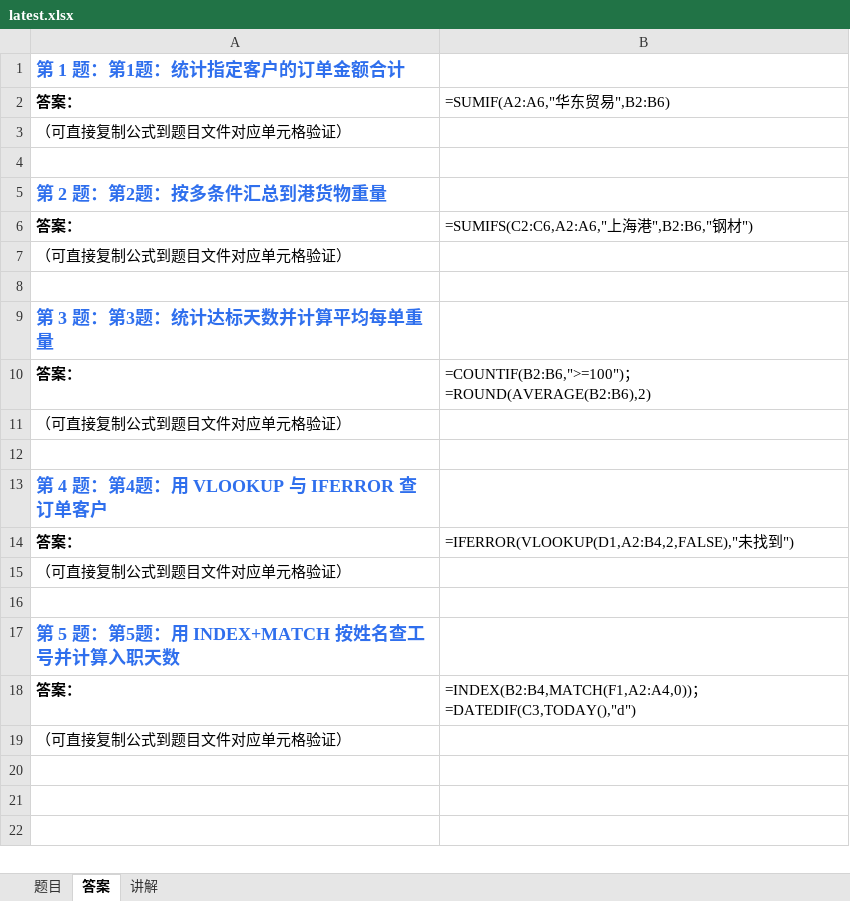
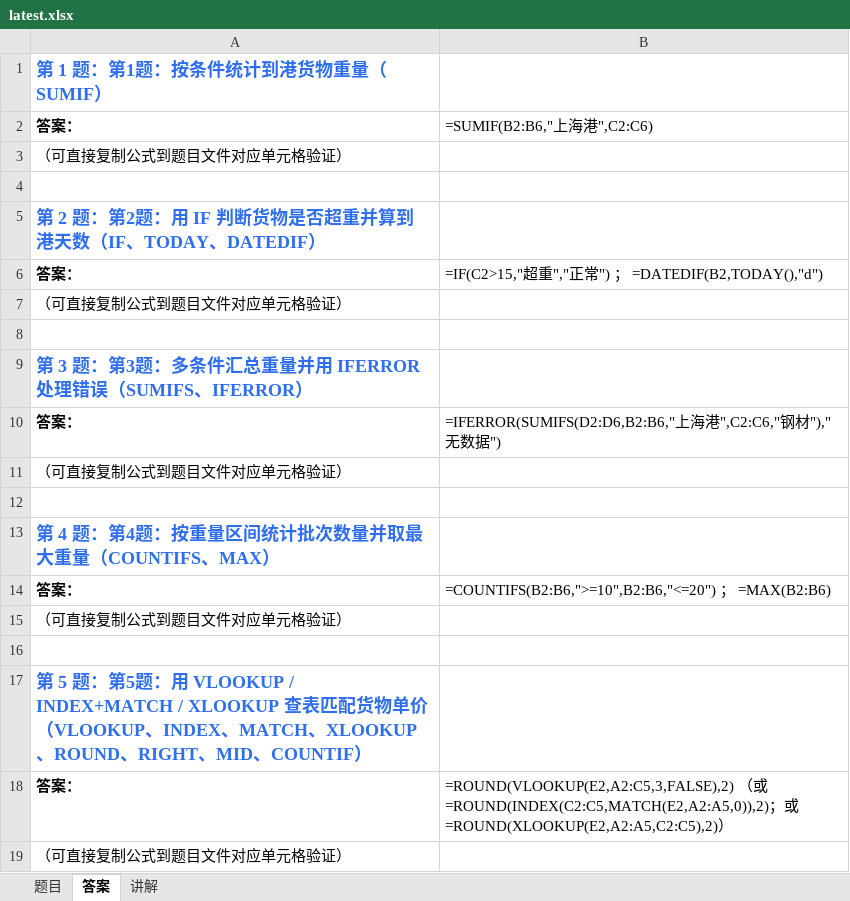
Before and after one commit to Fiona0706/English-Daily-Speaking, an Excel workbook: excel/latest.xlsx, sheet 答案, drawn as a sheet; values as stored, in another font and other column widths than the file's, no borders; formulas without a stored value are shown as written; the diff names each change by its address in the sheet, - before the commit and + after, or states it on an @@ line.

```diff
--- a/excel/latest.xlsx (sheet 答案)
+++ b/excel/latest.xlsx (sheet 答案)
-A1: 第 1 题：第1题：统计指定客户的订单金额合计
+A1: 第 1 题：第1题：按条件统计到港货物重量（SUMIF）
-B2: =SUMIF(A2:A6,"华东贸易",B2:B6)
+B2: =SUMIF(B2:B6,"上海港",C2:C6)
-A5: 第 2 题：第2题：按多条件汇总到港货物重量
+A5: 第 2 题：第2题：用 IF 判断货物是否超重并算到港天数（IF、TODAY、DATEDIF）
-B6: =SUMIFS(C2:C6,A2:A6,"上海港",B2:B6,"钢材")
+B6: =IF(C2>15,"超重","正常") ； =DATEDIF(B2,TODAY(),"d")
-A9: 第 3 题：第3题：统计达标天数并计算平均每单重量
+A9: 第 3 题：第3题：多条件汇总重量并用 IFERROR 处理错误（SUMIFS、IFERROR）
-B10: =COUNTIF(B2:B6,">=100")；=ROUND(AVERAGE(B2:B6),2)
+B10: =IFERROR(SUMIFS(D2:D6,B2:B6,"上海港",C2:C6,"钢材"),"无数据")
-A13: 第 4 题：第4题：用 VLOOKUP 与 IFERROR 查订单客户
+A13: 第 4 题：第4题：按重量区间统计批次数量并取最大重量（COUNTIFS、MAX）
-B14: =IFERROR(VLOOKUP(D1,A2:B4,2,FALSE),"未找到")
+B14: =COUNTIFS(B2:B6,">=10",B2:B6,"<=20") ； =MAX(B2:B6)
-A17: …题：用 INDEX+MATCH 按姓名查工号并计算入职天数
+A17: …题：用 VLOOKUP / INDEX+MATCH / XLOOKUP 查表匹配货物单价（VLOOKUP、INDEX、MATCH、XLOOKUP、ROUND、RIGHT、MID、COUNTIF）
-B18: =INDEX(B2:B4,MATCH(F1,A2:A4,0))；=DATEDIF(C3,TODAY(),"d")
+B18: =ROUND(VLOOKUP(E2,A2:C5,3,FALSE),2) （或 =ROUND(INDEX(C2:C5,MATCH(E2,A2:A5,0)),2)；或 =ROUND(XLOOKUP(E2,A2:A5,C2:C5),2)）
```
Also changed, not shown: sheet 题目, sheet 讲解, 10 other files.
